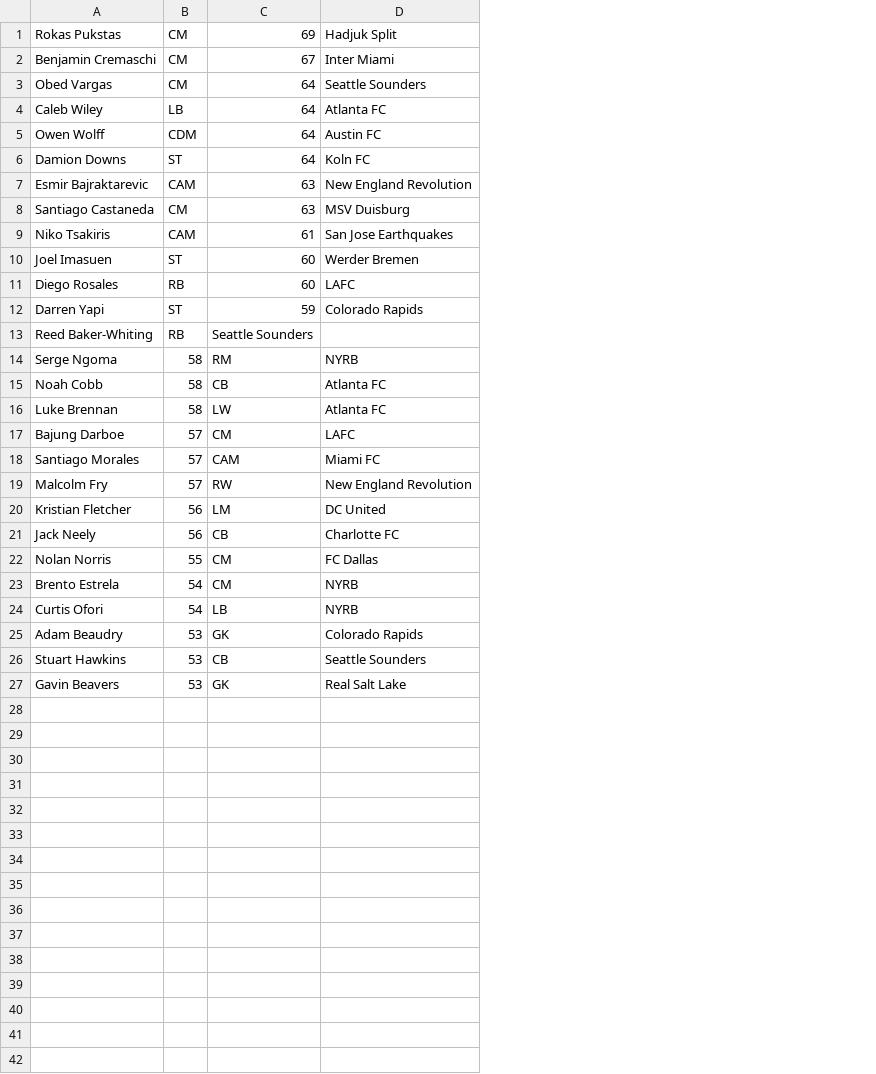
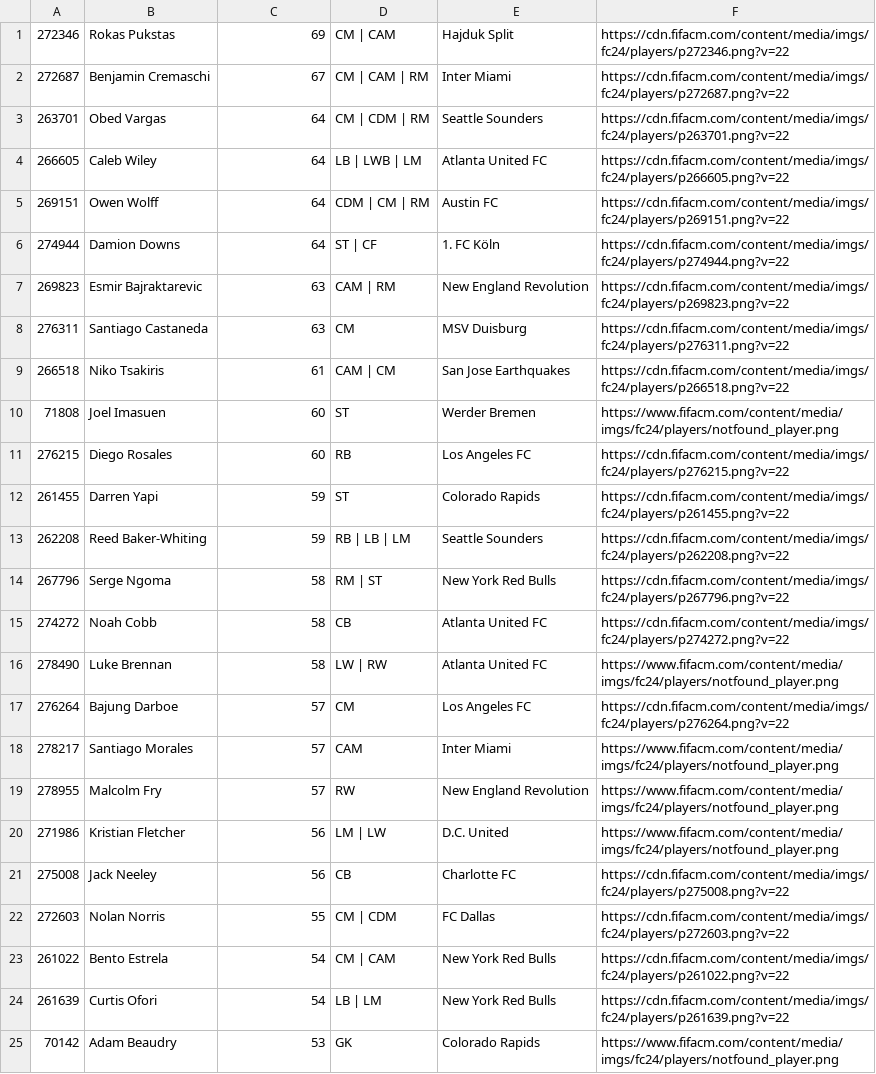
Before and after one commit to HunterCharlesHewitt/csvs, a CSV file: 121-128/USA-16.csv, drawn as a sheet; removed rows and columns are numbered as before the commit, all else as after; the diff names each change by its address in the sheet, - before the commit and + after, or states it on an @@ line.

```diff
--- a/121-128/USA-16.csv
+++ b/121-128/USA-16.csv
+column A, rows 1-22: 272346 | 272687 | 263701 | 266605 | 269151 | 274944 | 269823 | 276311 | 266518 | 71808 | 276215 | 261455 | 262208 | 267796 | 274272 | 278490 | 276264 | 278217 | 278955 | 271986 | 275008 | 272603; rows 24-25: 261639 | 70142
-column B, rows 1-22: CM | CM | CM | LB | CDM | ST | CAM | CM | CAM | ST | RB | ST | RB | 58 | 58 | 58 | 57 | 57 | 57 | 56 | 56 | 55; rows 24-25: 54 | 53
+column D, rows 1-22: CM | CAM | CM | CAM | RM | CM | CDM | RM | LB | LWB | LM | CDM | CM | RM | ST | CF | CAM | RM | CM | CAM | CM | ST | RB | ST | RB | LB | LM | RM | ST | CB | LW | RW | CM | CAM | RW | LM | LW | CB | CM | CDM; rows 24-25: LB | LM | GK
+column F, rows 1-22: https://cdn.fifacm.com/content/media/imgs/fc24/players/p272346.png?v=22 | https://cdn.fifacm.com/content/media/imgs/fc24/players/p272687.png?v=22 | https://cdn.fifacm.com/content/media/imgs/fc24/players/p263701.png?v=22 | https://cdn.fifacm.com/content/media/imgs/fc24/players/p266605.png?v=22 | https://cdn.fifacm.com/content/media/imgs/fc24/players/p269151.png?v=22 | https://cdn.fifacm.com/content/media/imgs/fc24/players/p274944.png?v=22 | https://cdn.fifacm.com/content/media/imgs/fc24/players/p269823.png?v=22 | https://cdn.fifacm.com/content/media/imgs/fc24/players/p276311.png?v=22 | https://cdn.fifacm.com/content/media/imgs/fc24/players/p266518.png?v=22 | https://www.fifacm.com/content/media/imgs/fc24/players/notfound_player.png | https://cdn.fifacm.com/content/media/imgs/fc24/players/p276215.png?v=22 | https://cdn.fifacm.com/content/media/imgs/fc24/players/p261455.png?v=22 | https://cdn.fifacm.com/content/media/imgs/fc24/players/p262208.png?v=22 | https://cdn.fifacm.com/content/media/imgs/fc24/players/p267796.png?v=22 | https://cdn.fifacm.com/content/media/imgs/fc24/players/p274272.png?v=22 | https://www.fifacm.com/content/media/imgs/fc24/players/notfound_player.png | https://cdn.fifacm.com/content/media/imgs/fc24/players/p276264.png?v=22 | https://www.fifacm.com/content/media/imgs/fc24/players/notfound_player.png | https://www.fifacm.com/content/media/imgs/fc24/players/notfound_player.png | https://www.fifacm.com/content/media/imgs/fc24/players/notfound_player.png | https://cdn.fifacm.com/content/media/imgs/fc24/players/p275008.png?v=22 | https://cdn.fifacm.com/content/media/imgs/fc24/players/p272603.png?v=22; rows 24-25: https://cdn.fifacm.com/content/media/imgs/fc24/players/p261639.png?v=22 | https://www.fifacm.com/content/media/imgs/fc24/players/notfound_player.png
-E1: Hadjuk Split
+E1: Hajduk Split
-E4: Atlanta FC
+E4: Atlanta United FC
-E6: Koln FC
+E6: 1. FC Köln
-E11: LAFC
+E11: Los Angeles FC
-C13: Seattle Sounders
+C13: 59
-E13: (empty)
+E13: Seattle Sounders
-C14: RM
+C14: 58
-E14: NYRB
+E14: New York Red Bulls
-C15: CB
+C15: 58
-E15:E16: Atlanta FC
+E15:E16: Atlanta United FC
-C16: LW
+C16: 58
-C17: CM
+C17: 57
-E17: LAFC
+E17: Los Angeles FC
-C18: CAM
+C18: 57
-E18: Miami FC
+E18: Inter Miami
-C19: RW
+C19: 57
-C20: LM
+C20: 56
-E20: DC United
+E20: D.C. United
-B21: Jack Neely
+B21: Jack Neeley
-C21: CB
+C21: 56
-C22: CM
+C22: 55
-row 23: Brento Estrela | 54 | CM | NYRB
+row 23: 261022 | Bento Estrela | 54 | CM | CAM | New York Red Bulls | https://cdn.fifacm.com/content/media/imgs/fc24/players/p261022.png?v=22
-C24: LB
+C24: 54
-E24: NYRB
+E24: New York Red Bulls
-C25: GK
+C25: 53
-row 26: Stuart Hawkins | 53 | CB | Seattle Sounders
-row 27: Gavin Beavers | 53 | GK | Real Salt Lake
```
Also changed, not shown: 121-128/Australia-16.csv, 121-128/Germany-16.csv, 26 other files.
